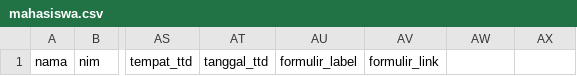
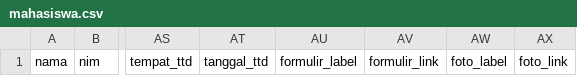
Before and after one commit to marsyaghia/ibm-dashboard, a CSV file: supabase/template-csv/mahasiswa.csv, drawn as a sheet; only a part is shown, gaps mark what is left out; the diff names each change by its address in the sheet, - before the commit and + after, or states it on an @@ line.

```diff
--- a/supabase/template-csv/mahasiswa.csv
+++ b/supabase/template-csv/mahasiswa.csv
-AW1: (empty)
+AW1: foto_label
-AX1: (empty)
+AX1: foto_link
```
Also changed, not shown: 28 other files.
